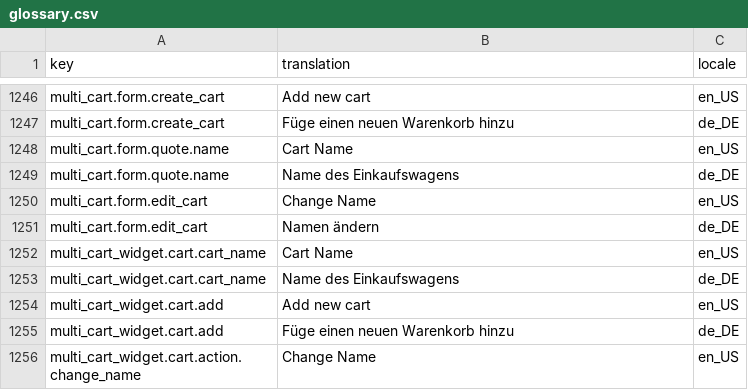
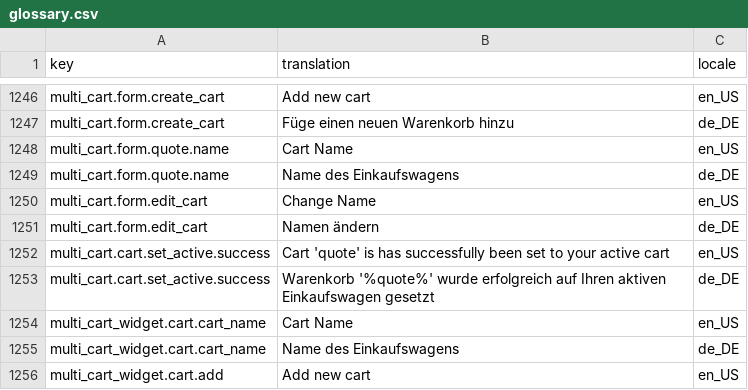
Before and after one commit to spryker-shop/b2b-demo-shop, a CSV file: data/import/glossary.csv, drawn as a sheet; only a part is shown, gaps mark what is left out; the shorter side is filled out with more unchanged rows.

Commit message:
CORE-2347: Added success message to quote activation

```diff
--- a/data/import/glossary.csv
+++ b/data/import/glossary.csv
@@ -1251,2 +1251,4 @@ multi_cart.form.edit_cart,"Change Name",en_US
 multi_cart.form.edit_cart,"Namen ändern",de_DE
+multi_cart.cart.set_active.success,"Cart 'quote' is has successfully been set to your active cart",en_US
+multi_cart.cart.set_active.success,"Warenkorb '%quote%' wurde erfolgreich auf Ihren aktiven Einkaufswagen gesetzt",de_DE
 multi_cart_widget.cart.cart_name,"Cart Name",en_US
```
